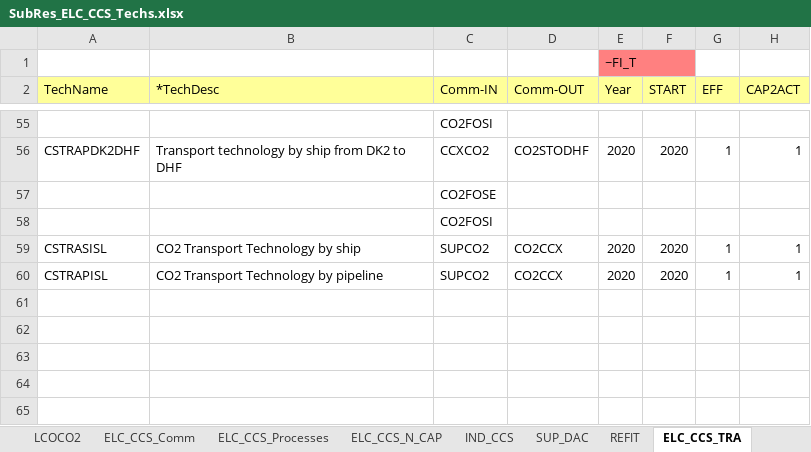
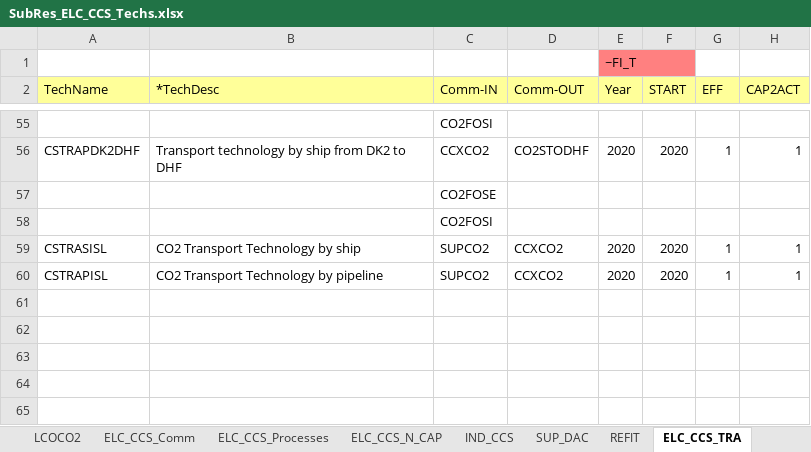
Before and after one commit to MikkelBosack/EnergyIsland, an Excel workbook: SubRES_TMPL/SubRes_ELC_CCS_Techs.xlsx, sheet ELC_CCS_TRA, drawn as a sheet; only a part is shown, gaps mark what is left out; values as stored, in another font and other column widths than the file's, no borders; the diff names each change by its address in the sheet, - before the commit and + after, or states it on an @@ line.

Commit message:
ret stavefejl

```diff
--- a/SubRES_TMPL/SubRes_ELC_CCS_Techs.xlsx (sheet ELC_CCS_TRA)
+++ b/SubRES_TMPL/SubRes_ELC_CCS_Techs.xlsx (sheet ELC_CCS_TRA)
-D59:D60 (Comm-OUT): CO2CCX
+D59:D60 (Comm-OUT): CCXCO2
```
